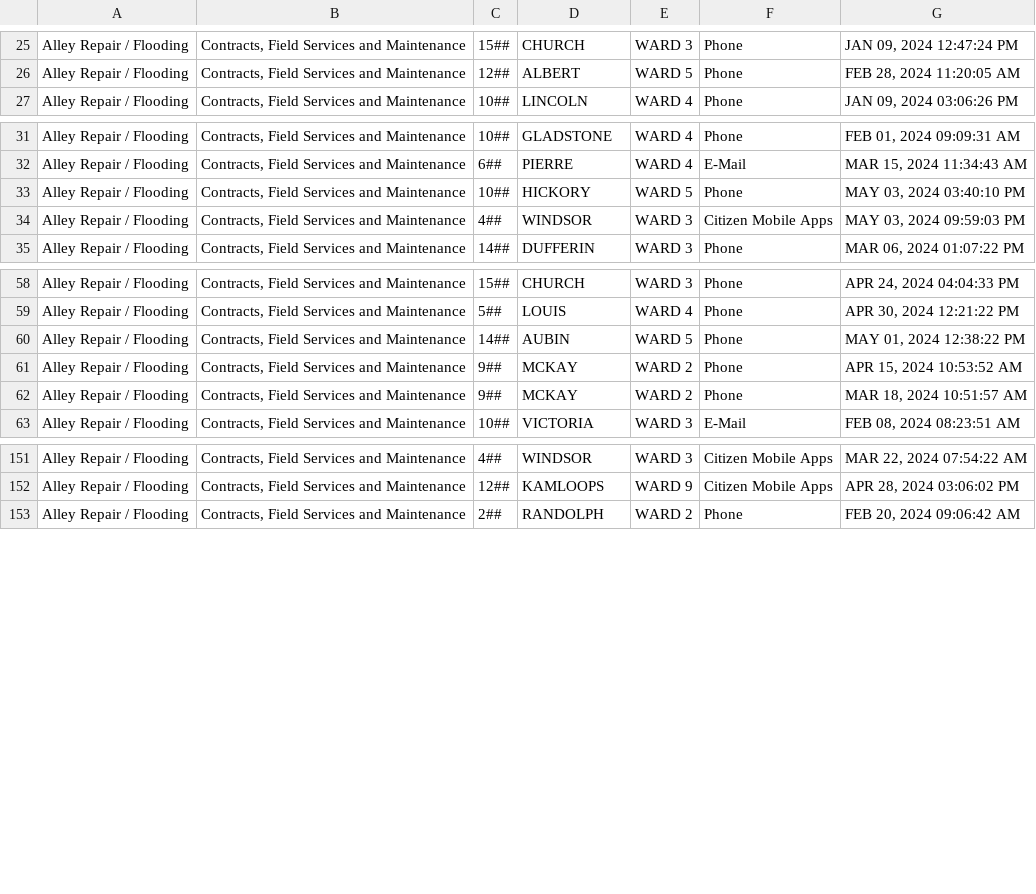
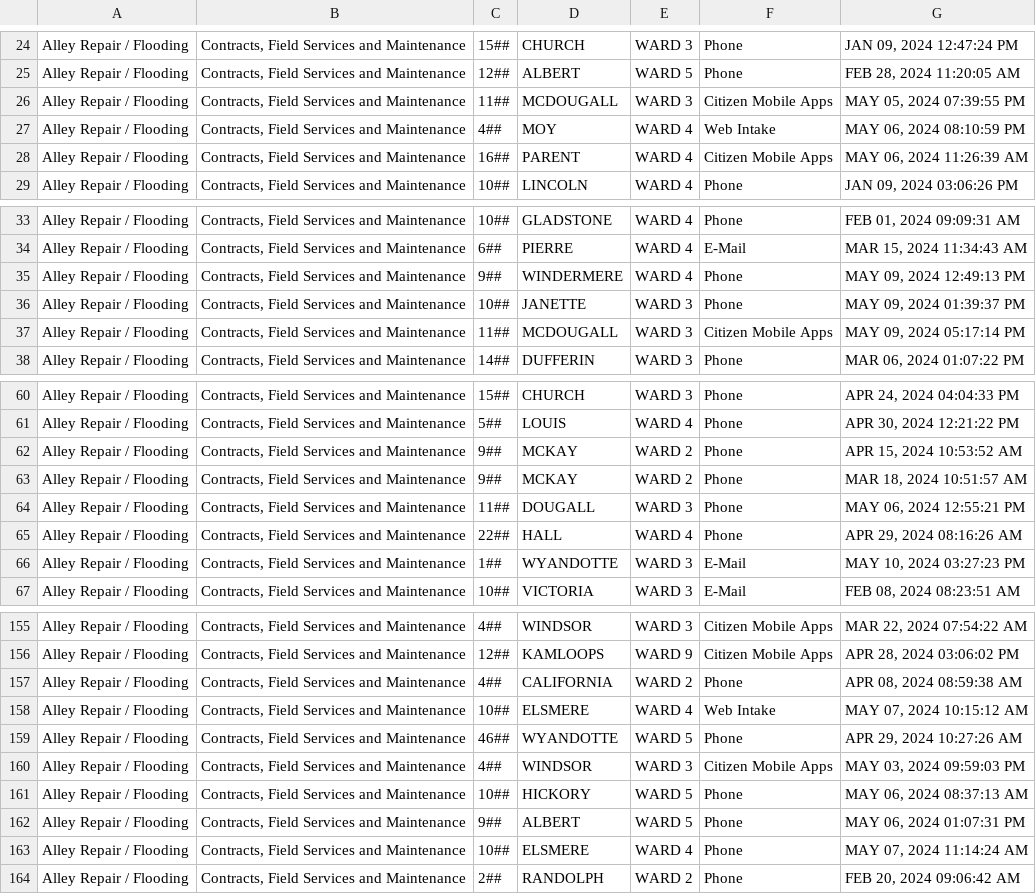
Before and after one commit to dntiontk/windsor-opendata, a CSV file: raw/alley-repair-flooding/Alley_Repair_Flooding_YTD.csv, drawn as a sheet; only a part is shown, gaps mark what is left out; the diff covers the shown part only.

```diff
--- a/raw/alley-repair-flooding/Alley_Repair_Flooding_YTD.csv
+++ b/raw/alley-repair-flooding/Alley_Repair_Flooding_YTD.csv
@@ -26,2 +25,5 @@
 "Alley Repair / Flooding","Contracts, Field Services and Maintenance","12##","ALBERT","WARD 5","Phone","FEB 28, 2024 11:20:05 AM"
+"Alley Repair / Flooding","Contracts, Field Services and Maintenance","11##","MCDOUGALL","WARD 3","Citizen Mobile Apps","MAY 05, 2024 07:39:55 PM"
+"Alley Repair / Flooding","Contracts, Field Services and Maintenance","4##","MOY","WARD 4","Web Intake","MAY 06, 2024 08:10:59 PM"
+"Alley Repair / Flooding","Contracts, Field Services and Maintenance","16##","PARENT","WARD 4","Citizen Mobile Apps","MAY 06, 2024 11:26:39 AM"
 "Alley Repair / Flooding","Contracts, Field Services and Maintenance","10##","LINCOLN","WARD 4","Phone","JAN 09, 2024 03:06:26 PM"
@@ -32,4 +34,5 @@
 "Alley Repair / Flooding","Contracts, Field Services and Maintenance","6##","PIERRE","WARD 4","E-Mail","MAR 15, 2024 11:34:43 AM"
-"Alley Repair / Flooding","Contracts, Field Services and Maintenance","10##","HICKORY","WARD 5","Phone","MAY 03, 2024 03:40:10 PM"
-"Alley Repair / Flooding","Contracts, Field Services and Maintenance","4##","WINDSOR","WARD 3","Citizen Mobile Apps","MAY 03, 2024 09:59:03 PM"
+"Alley Repair / Flooding","Contracts, Field Services and Maintenance","9##","WINDERMERE","WARD 4","Phone","MAY 09, 2024 12:49:13 PM"
+"Alley Repair / Flooding","Contracts, Field Services and Maintenance","10##","JANETTE","WARD 3","Phone","MAY 09, 2024 01:39:37 PM"
+"Alley Repair / Flooding","Contracts, Field Services and Maintenance","11##","MCDOUGALL","WARD 3","Citizen Mobile Apps","MAY 09, 2024 05:17:14 PM"
 "Alley Repair / Flooding","Contracts, Field Services and Maintenance","14##","DUFFERIN","WARD 3","Phone","MAR 06, 2024 01:07:22 PM"
@@ -59,5 +61,7 @@
 "Alley Repair / Flooding","Contracts, Field Services and Maintenance","5##","LOUIS","WARD 4","Phone","APR 30, 2024 12:21:22 PM"
-"Alley Repair / Flooding","Contracts, Field Services and Maintenance","14##","AUBIN","WARD 5","Phone","MAY 01, 2024 12:38:22 PM"
 "Alley Repair / Flooding","Contracts, Field Services and Maintenance","9##","MCKAY","WARD 2","Phone","APR 15, 2024 10:53:52 AM"
 "Alley Repair / Flooding","Contracts, Field Services and Maintenance","9##","MCKAY","WARD 2","Phone","MAR 18, 2024 10:51:57 AM"
+"Alley Repair / Flooding","Contracts, Field Services and Maintenance","11##","DOUGALL","WARD 3","Phone","MAY 06, 2024 12:55:21 PM"
+"Alley Repair / Flooding","Contracts, Field Services and Maintenance","22##","HALL","WARD 4","Phone","APR 29, 2024 08:16:26 AM"
+"Alley Repair / Flooding","Contracts, Field Services and Maintenance","1##","WYANDOTTE","WARD 3","E-Mail","MAY 10, 2024 03:27:23 PM"
 "Alley Repair / Flooding","Contracts, Field Services and Maintenance","10##","VICTORIA","WARD 3","E-Mail","FEB 08, 2024 08:23:51 AM"
@@ -152,2 +156,9 @@
 "Alley Repair / Flooding","Contracts, Field Services and Maintenance","12##","KAMLOOPS","WARD 9","Citizen Mobile Apps","APR 28, 2024 03:06:02 PM"
+"Alley Repair / Flooding","Contracts, Field Services and Maintenance","4##","CALIFORNIA","WARD 2","Phone","APR 08, 2024 08:59:38 AM"
+"Alley Repair / Flooding","Contracts, Field Services and Maintenance","10##","ELSMERE","WARD 4","Web Intake","MAY 07, 2024 10:15:12 AM"
+"Alley Repair / Flooding","Contracts, Field Services and Maintenance","46##","WYANDOTTE","WARD 5","Phone","APR 29, 2024 10:27:26 AM"
+"Alley Repair / Flooding","Contracts, Field Services and Maintenance","4##","WINDSOR","WARD 3","Citizen Mobile Apps","MAY 03, 2024 09:59:03 PM"
+"Alley Repair / Flooding","Contracts, Field Services and Maintenance","10##","HICKORY","WARD 5","Phone","MAY 06, 2024 08:37:13 AM"
+"Alley Repair / Flooding","Contracts, Field Services and Maintenance","9##","ALBERT","WARD 5","Phone","MAY 06, 2024 01:07:31 PM"
+"Alley Repair / Flooding","Contracts, Field Services and Maintenance","10##","ELSMERE","WARD 4","Phone","MAY 07, 2024 11:14:24 AM"
 "Alley Repair / Flooding","Contracts, Field Services and Maintenance","2##","RANDOLPH","WARD 2","Phone","FEB 20, 2024 09:06:42 AM"
```
Also changed, not shown: 1 added row and 1 moved row elsewhere in this file, raw/fence-hedge-concerns/Fence_Hedge_Concerns_YTD.csv, raw/parks-and-trails/Parks_Lighting_YTD.csv, 2 other files.
